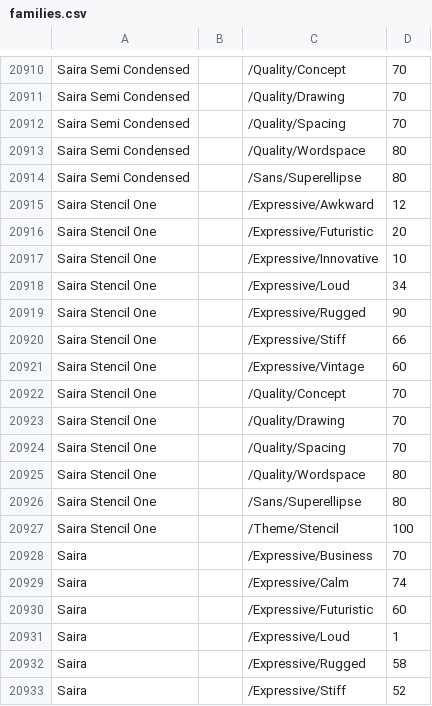
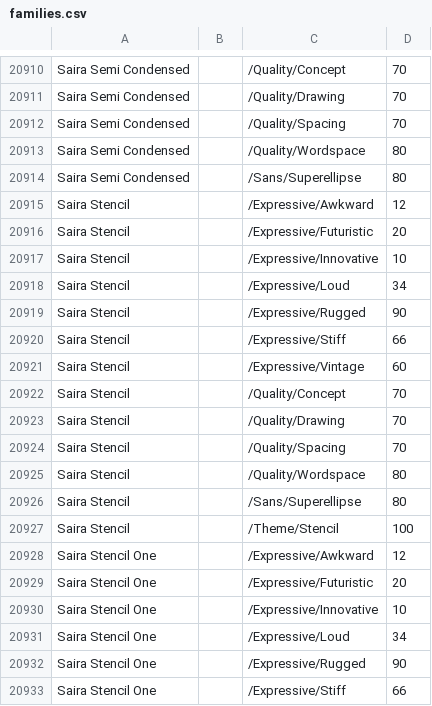
Before and after one commit to google/fonts, a CSV file: tags/all/families.csv, drawn as a sheet; only a part is shown, gaps mark what is left out; the shorter side is filled out with more unchanged rows; the diff names each change by its address in the sheet, - before the commit and + after, or states it on an @@ line.

Commit message:
Add saira stencil

```diff
--- a/tags/all/families.csv
+++ b/tags/all/families.csv
+row 20915: Saira Stencil |  | /Expressive/Awkward | 12
+row 20916: Saira Stencil |  | /Expressive/Futuristic | 20
+row 20917: Saira Stencil |  | /Expressive/Innovative | 10
+row 20918: Saira Stencil |  | /Expressive/Loud | 34
+row 20919: Saira Stencil |  | /Expressive/Rugged | 90
+row 20920: Saira Stencil |  | /Expressive/Stiff | 66
+row 20921: Saira Stencil |  | /Expressive/Vintage | 60
+row 20922: Saira Stencil |  | /Quality/Concept | 70
+row 20923: Saira Stencil |  | /Quality/Drawing | 70
+row 20924: Saira Stencil |  | /Quality/Spacing | 70
+row 20925: Saira Stencil |  | /Quality/Wordspace | 80
+row 20926: Saira Stencil |  | /Sans/Superellipse | 80
+row 20927: Saira Stencil |  | /Theme/Stencil | 100
```
